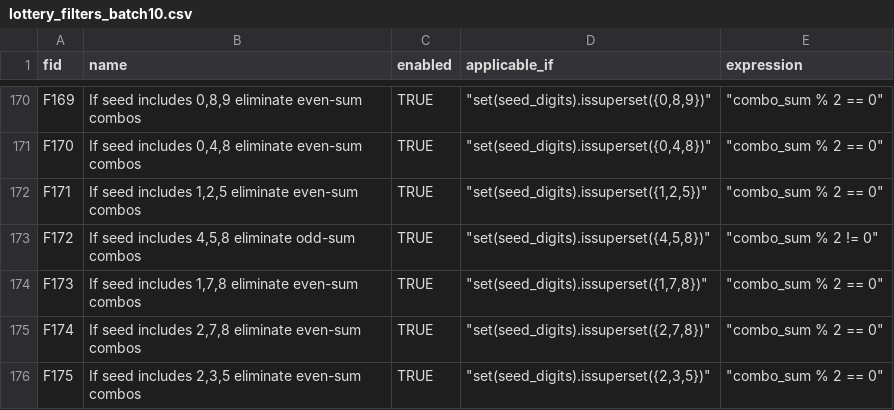
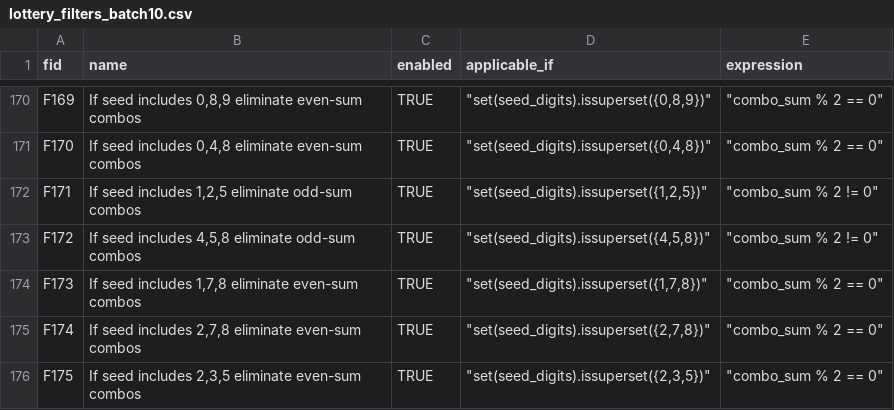
Before and after one commit to wanawin/pythonfiltertester, a CSV file: lottery_filters_batch10.csv, drawn as a sheet; only a part is shown, gaps mark what is left out.

Commit message:
Update lottery_filters_batch10.csv

```diff
--- a/lottery_filters_batch10.csv
+++ b/lottery_filters_batch10.csv
@@ -171,3 +171,3 @@ F169,"If seed includes 0,8,9 eliminate even-sum combos",TRUE,"""set(seed_digits)
 F170,"If seed includes 0,4,8 eliminate even-sum combos",TRUE,"""set(seed_digits).issuperset({0,4,8})""","""combo_sum % 2 == 0"""
-F171,"If seed includes 1,2,5 eliminate even-sum combos",TRUE,"""set(seed_digits).issuperset({1,2,5})""","""combo_sum % 2 == 0"""
+F171,"If seed includes 1,2,5 eliminate odd-sum combos",TRUE,"""set(seed_digits).issuperset({1,2,5})""","""combo_sum % 2 != 0"""
 F172,"If seed includes 4,5,8 eliminate odd-sum combos",TRUE,"""set(seed_digits).issuperset({4,5,8})""","""combo_sum % 2 != 0"""
```
